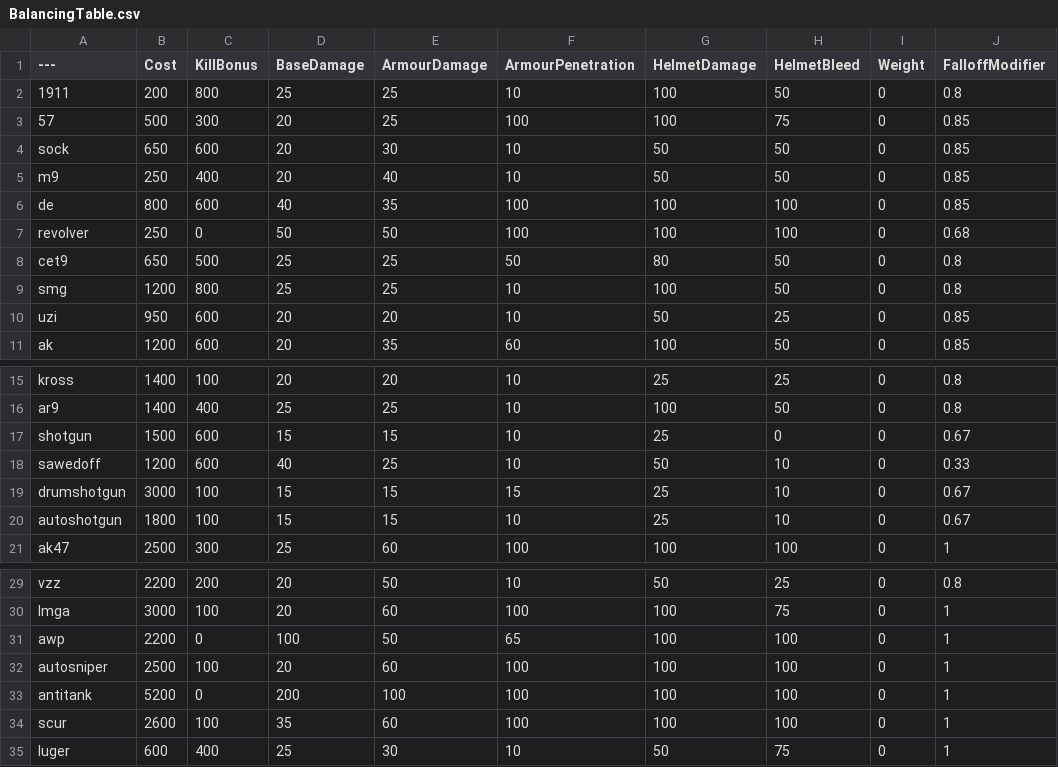
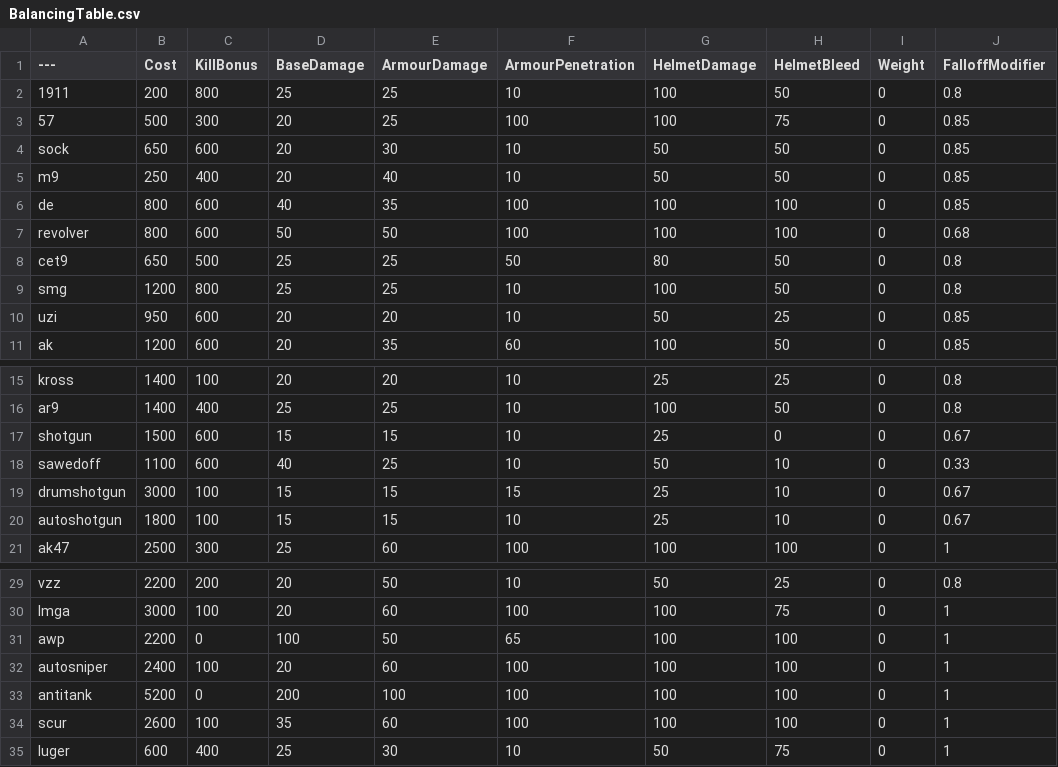
Before and after one commit to reflectedenergy/BalancingTable, a CSV file: BalancingTable.csv, drawn as a sheet; only a part is shown, gaps mark what is left out; the diff names each change by its address in the sheet, - before the commit and + after, or states it on an @@ line.

Commit message:
Update BalancingTable.csv

```diff
--- a/BalancingTable.csv
+++ b/BalancingTable.csv
-B7 (Cost): 250
+B7 (Cost): 800
-C7 (KillBonus): 0
+C7 (KillBonus): 600
-B18 (Cost): 1200
+B18 (Cost): 1100
-B32 (Cost): 2500
+B32 (Cost): 2400
```
